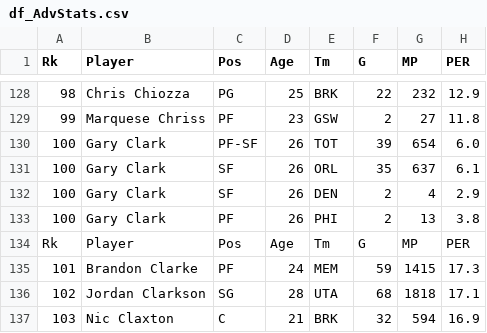
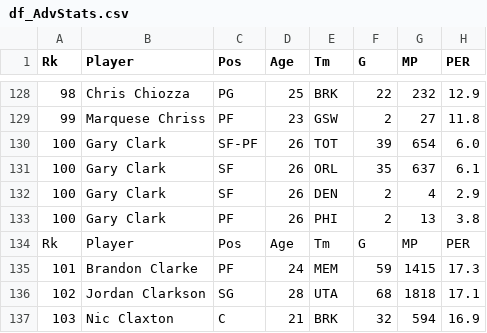
Before and after one commit to MimmoDG/NBA-Project---Programming, a CSV file: df_AdvStats.csv, drawn as a sheet; only a part is shown, gaps mark what is left out; the diff names each change by its address in the sheet, - before the commit and + after, or states it on an @@ line.

Commit message:
Work in the dataset csv

```diff
--- a/df_AdvStats.csv
+++ b/df_AdvStats.csv
-C130 (Pos): PF-SF
+C130 (Pos): SF-PF
```
Also changed, not shown: df_xGStats.csv, 2 other files.
